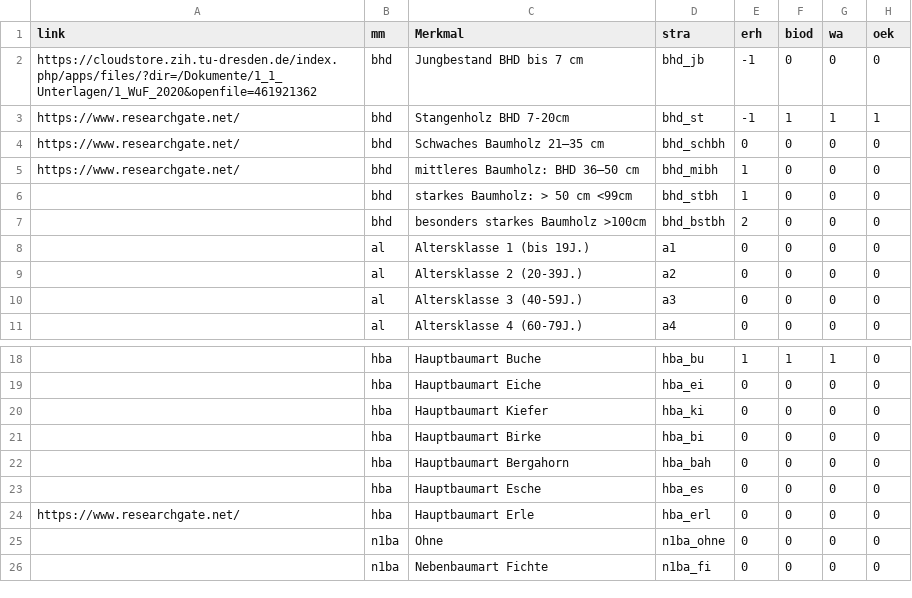
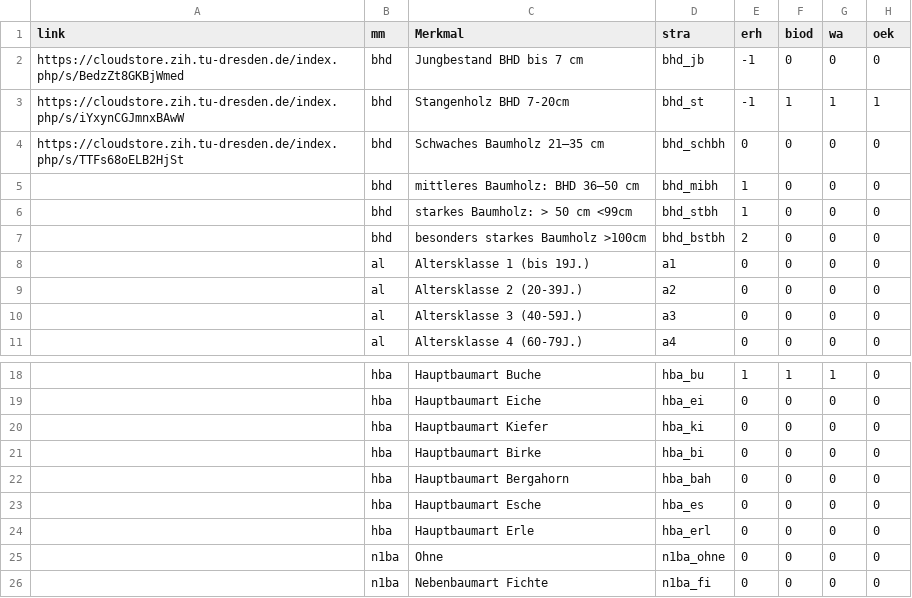
Before and after one commit to f2502/OESL_MV, a CSV file: tab.csv, drawn as a sheet; only a part is shown, gaps mark what is left out.

Commit message:
Update tab.csv

```diff
--- a/tab.csv
+++ b/tab.csv
@@ -1,6 +1,6 @@
 link;mm;Merkmal;stra;erh;biod;wa;oek
-https://cloudstore.zih.tu-dresden.de/index.php/apps/files/?dir=/Dokumente/1_1_Unterlagen/1_WuF_2020&openfile=461921362;bhd;Jungbestand BHD bis  7 cm;bhd_jb;-1;0;0;0
-https://www.researchgate.net/;bhd;Stangenholz BHD 7-20cm;bhd_st;-1;1;1;1
-https://www.researchgate.net/;bhd;Schwaches Baumholz  21–35 cm;bhd_schbh;0;0;0;0
-https://www.researchgate.net/;bhd;mittleres Baumholz: BHD 36–50 cm;bhd_mibh;1;0;0;0
+https://cloudstore.zih.tu-dresden.de/index.php/s/BedzZt8GKBjWmed;bhd;Jungbestand BHD bis  7 cm;bhd_jb;-1;0;0;0
+https://cloudstore.zih.tu-dresden.de/index.php/s/iYxynCGJmnxBAwW;bhd;Stangenholz BHD 7-20cm;bhd_st;-1;1;1;1
+https://cloudstore.zih.tu-dresden.de/index.php/s/TTFs68oELB2HjSt;bhd;Schwaches Baumholz  21–35 cm;bhd_schbh;0;0;0;0
+;bhd;mittleres Baumholz: BHD 36–50 cm;bhd_mibh;1;0;0;0
 ;bhd;starkes Baumholz:  > 50 cm <99cm;bhd_stbh;1;0;0;0
@@ -23,3 +23,3 @@ https://www.researchgate.net/;bhd;mittleres Baumholz: BHD 36–50 cm;bhd_mibh;1;
 ;hba;Hauptbaumart Esche;hba_es;0;0;0;0
-https://www.researchgate.net/;hba;Hauptbaumart Erle;hba_erl;0;0;0;0
+;hba;Hauptbaumart Erle;hba_erl;0;0;0;0
 ;n1ba;Ohne;n1ba_ohne;0;0;0;0
```
